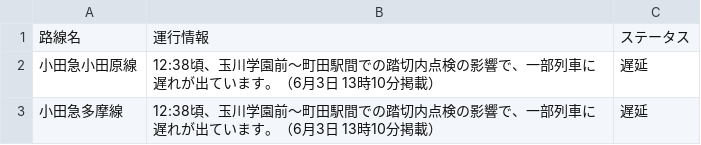
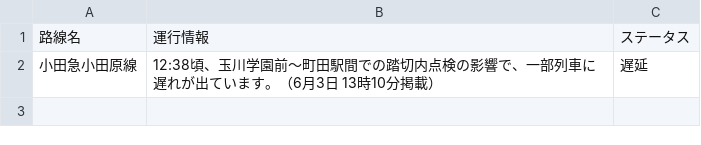
Before and after one commit to TakaoSenrioka/TrainViewHazama, a CSV file: public/result.csv, drawn as a sheet; the diff names each change by its address in the sheet, - before the commit and + after, or states it on an @@ line.

Commit message:
Auto update CSV files

```diff
--- a/public/result.csv
+++ b/public/result.csv
-row 3: 小田急多摩線 | 12:38頃、玉川学園前〜町田駅間での踏切内点検の影響で、一部列車に遅れが出ています。（6月3日 13時10分掲載） | 遅延
```
